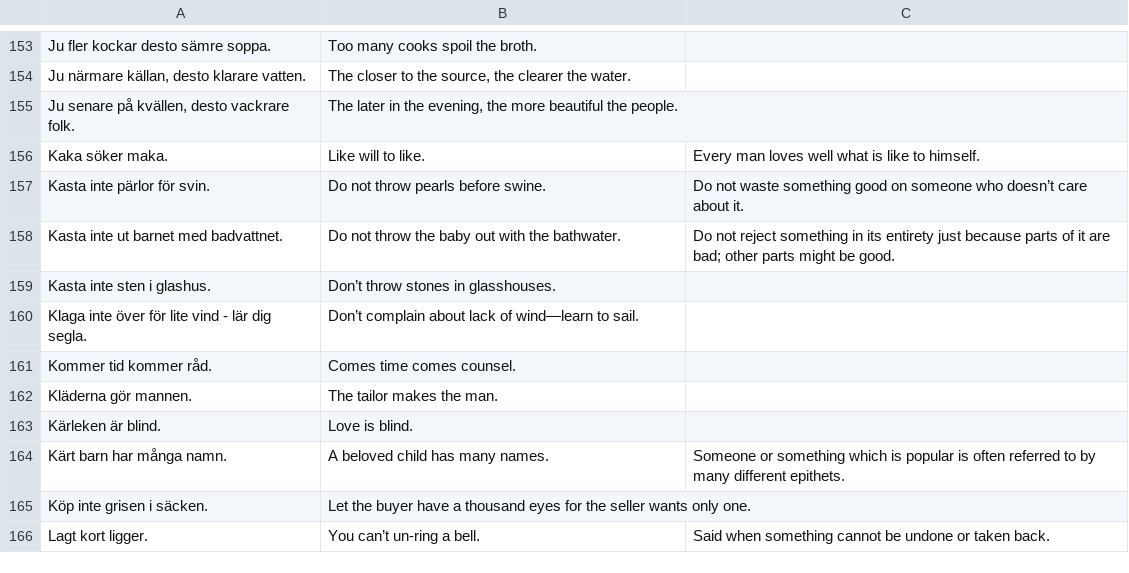
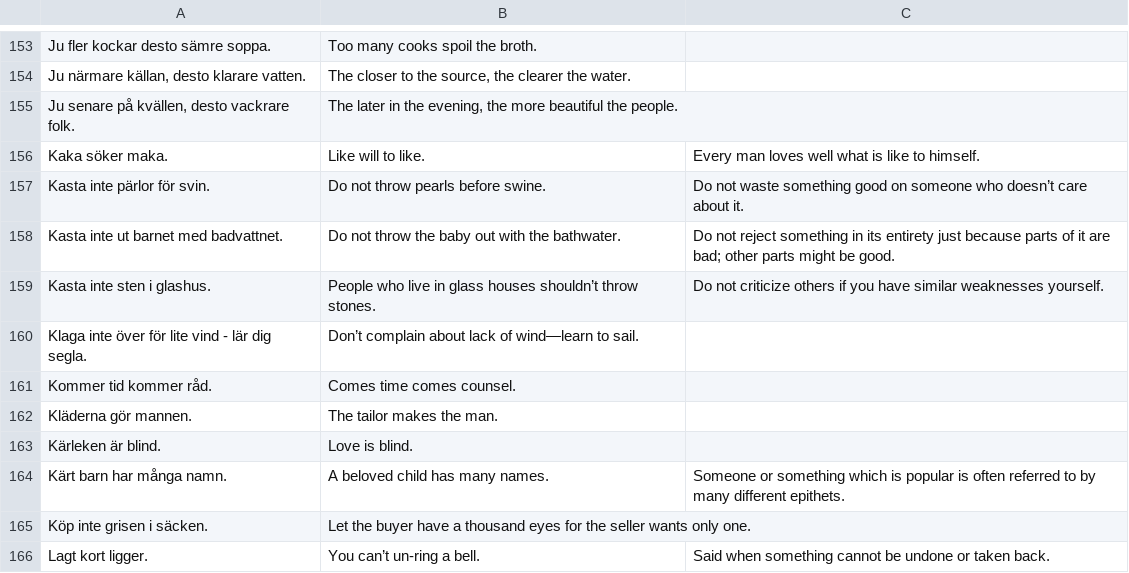
Before and after one commit to svenskan/database, a CSV file: proverbs/database.csv, drawn as a sheet; only a part is shown, gaps mark what is left out.

Commit message:
Update the database

```diff
--- a/proverbs/database.csv
+++ b/proverbs/database.csv
@@ -158,3 +158,3 @@ Kasta inte pärlor för svin.,Do not throw pearls before swine.,Do not waste som
 Kasta inte ut barnet med badvattnet.,Do not throw the baby out with the bathwater.,Do not reject something in its entirety just because parts of it are bad; other parts might be good.
-Kasta inte sten i glashus.,Don’t throw stones in glasshouses.,
+Kasta inte sten i glashus.,People who live in glass houses shouldn’t throw stones.,Do not criticize others if you have similar weaknesses yourself.
 Klaga inte över för lite vind - lär dig segla.,Don’t complain about lack of wind—learn to sail.,
```
Also changed, not shown: 1 other file.
